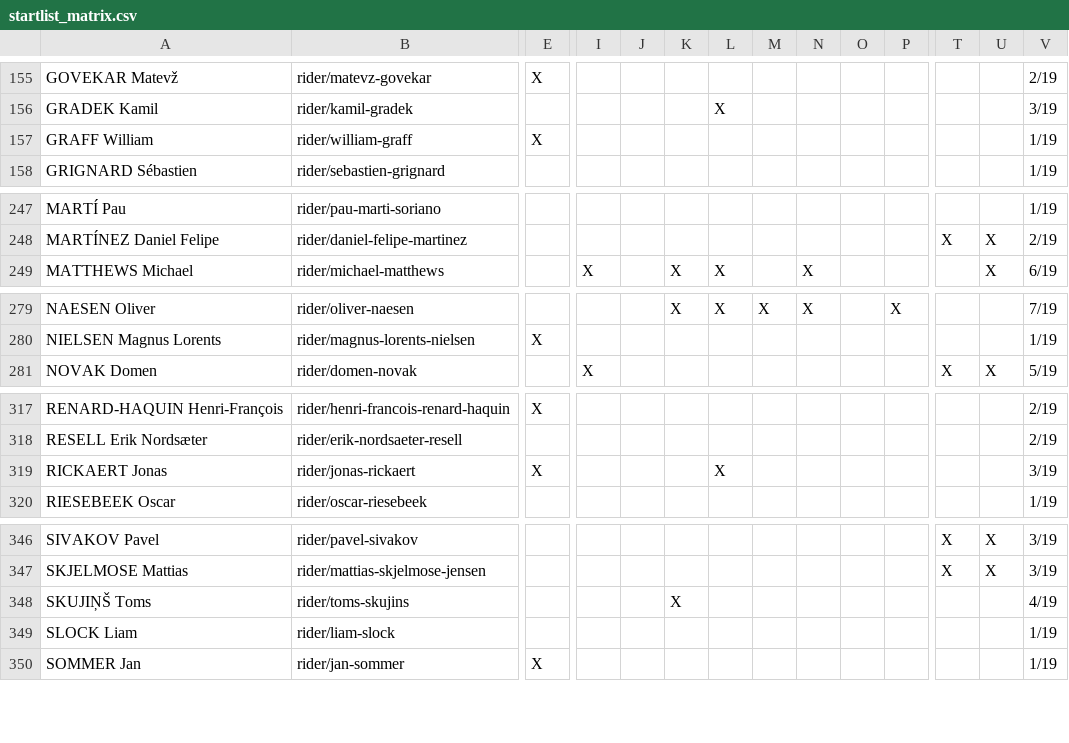
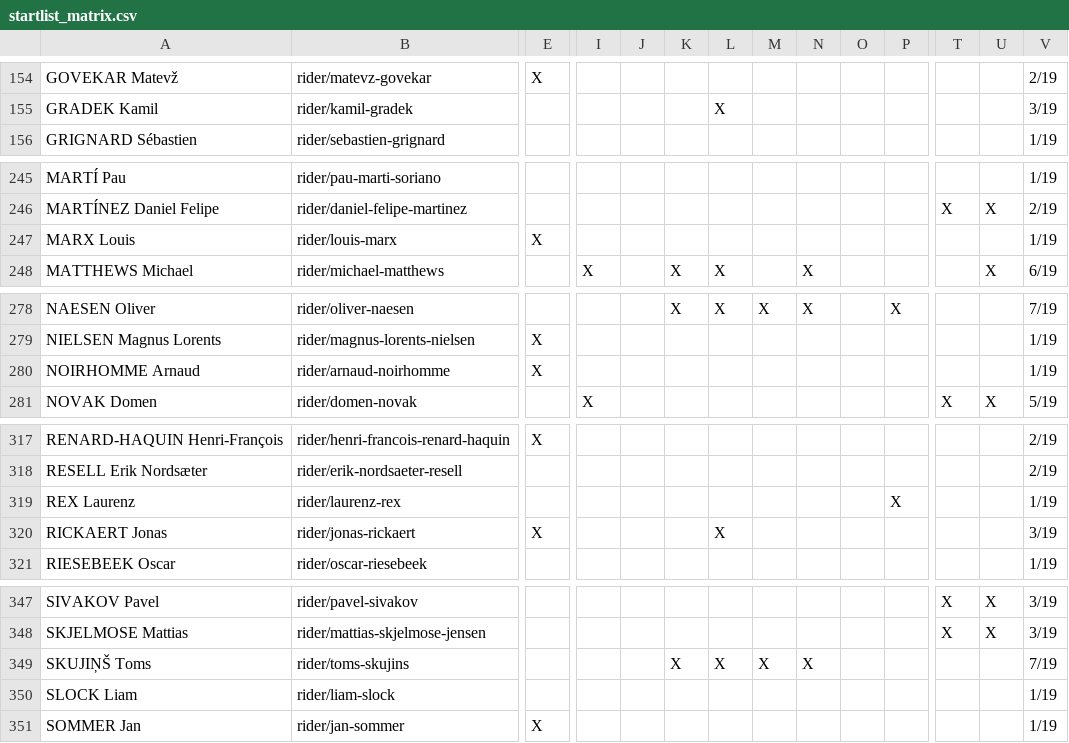
Before and after one commit to nigellindemann-dev/wm26, a CSV file: output/startlist_matrix.csv, drawn as a sheet; only a part is shown, gaps mark what is left out; removed rows and columns are numbered as before the commit, all else as after; rows hold the shown columns only; the diff covers the shown part only; the diff names each change by its address in the sheet, - before the commit and + after, or states it on an @@ line.

```diff
--- a/output/startlist_matrix.csv
+++ b/output/startlist_matrix.csv
-row 157: GRAFF William | rider/william-graff | X |  |  |  |  |  |  |  |  |  |  | 1/19
+row 247: MARX Louis | rider/louis-marx | X |  |  |  |  |  |  |  |  |  |  | 1/19
+row 280: NOIRHOMME Arnaud | rider/arnaud-noirhomme | X |  |  |  |  |  |  |  |  |  |  | 1/19
+row 319: REX Laurenz | rider/laurenz-rex |  |  |  |  |  |  |  |  | X |  |  | 1/19
-L349: (empty)
+L349: X
-M349: (empty)
+M349: X
-N349: (empty)
+N349: X
-V349: 4/19
+V349: 7/19
```
Also changed, not shown: 4 added rows, 3 removed rows and 8 edited cells elsewhere in this file, output/startlist_changes.csv, 2 other files.
